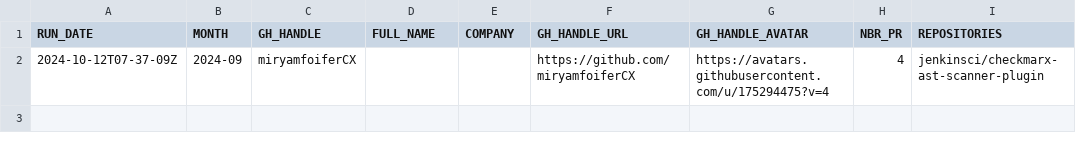
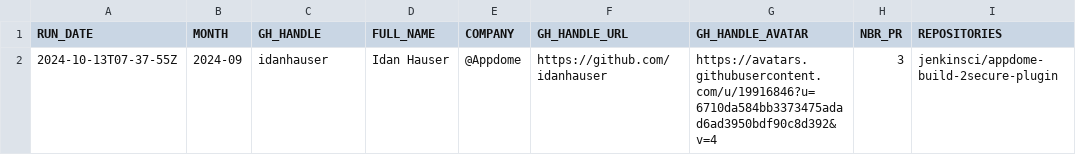
Before and after one commit to gounthar/jenkins-submitter-stats, a CSV file: data/honored_contributor.csv, drawn as a sheet.

```diff
--- a/data/honored_contributor.csv
+++ b/data/honored_contributor.csv
@@ -1,2 +1,2 @@
 "RUN_DATE", "MONTH", "GH_HANDLE", "FULL_NAME", "COMPANY", "GH_HANDLE_URL", "GH_HANDLE_AVATAR", "NBR_PR", "REPOSITORIES"
-"2024-10-12T07-37-09Z", "2024-09", "miryamfoiferCX", "", "", "https://github.com/miryamfoiferCX", "https://avatars.githubusercontent.com/u/175294475?v=4", "4", "jenkinsci/checkmarx-ast-scanner-plugin"
+"2024-10-13T07-37-55Z", "2024-09", "idanhauser", "Idan Hauser", "@Appdome ", "https://github.com/idanhauser", "https://avatars.githubusercontent.com/u/19916846?u=6710da584bb3373475adad6ad3950bdf90c8d392&v=4", "3", "jenkinsci/appdome-build-2secure-plugin"
```
